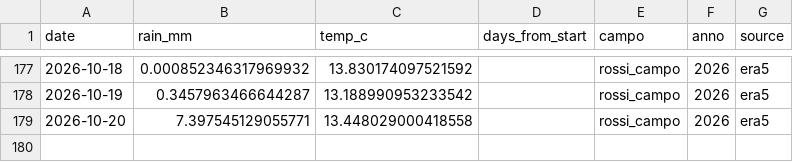
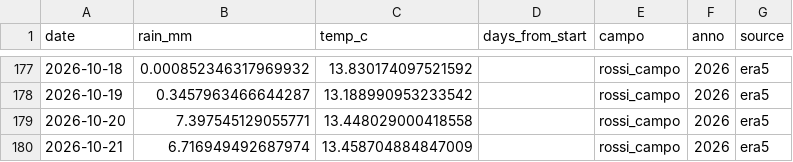
Before and after one commit to tommasobattistini/pascoli-data, a CSV file: meteo/meteo_rossi_campo_2026.csv, drawn as a sheet; only a part is shown, gaps mark what is left out.

```diff
--- a/meteo/meteo_rossi_campo_2026.csv
+++ b/meteo/meteo_rossi_campo_2026.csv
@@ -179 +179,2 @@ date,rain_mm,temp_c,days_from_start,campo,anno,source
 2026-10-20,7.397545129055771,13.448029000418558,,rossi_campo,2026,era5
+2026-10-21,6.716949492687974,13.458704884847009,,rossi_campo,2026,era5
```
Also changed, not shown: meteo/meteo_pascolo_2_2026.csv, meteo/meteo_pascolo_3_2026.csv, 22 other files.
